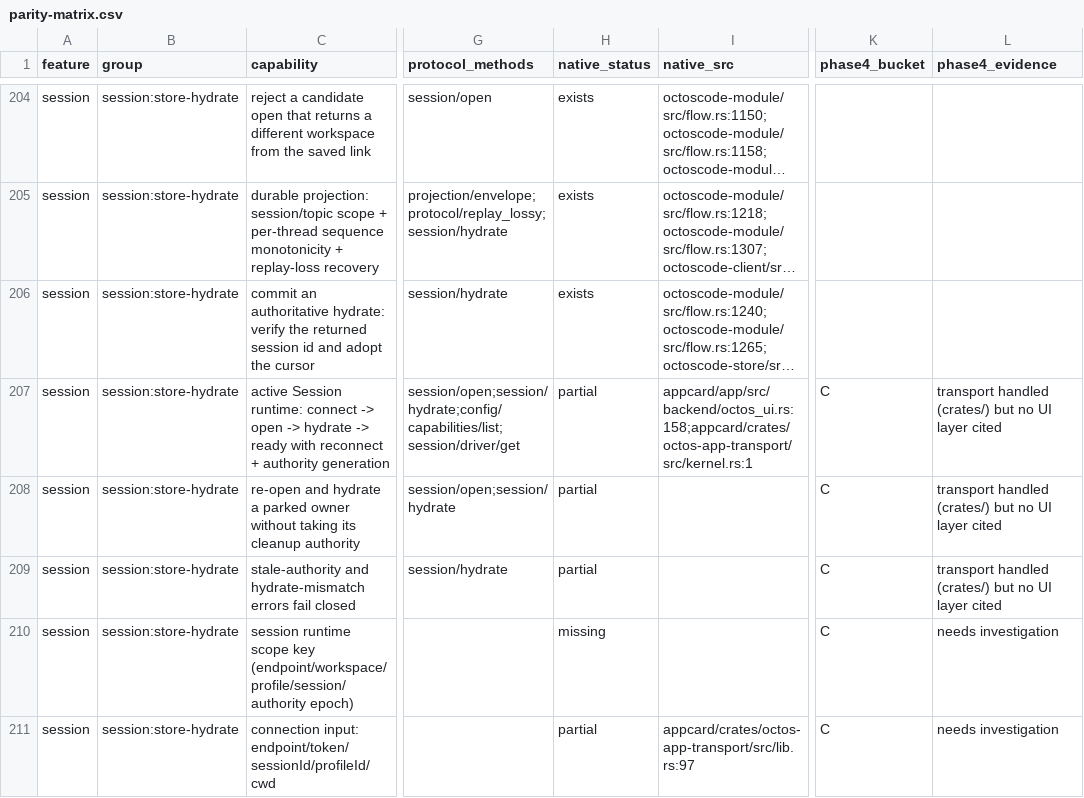
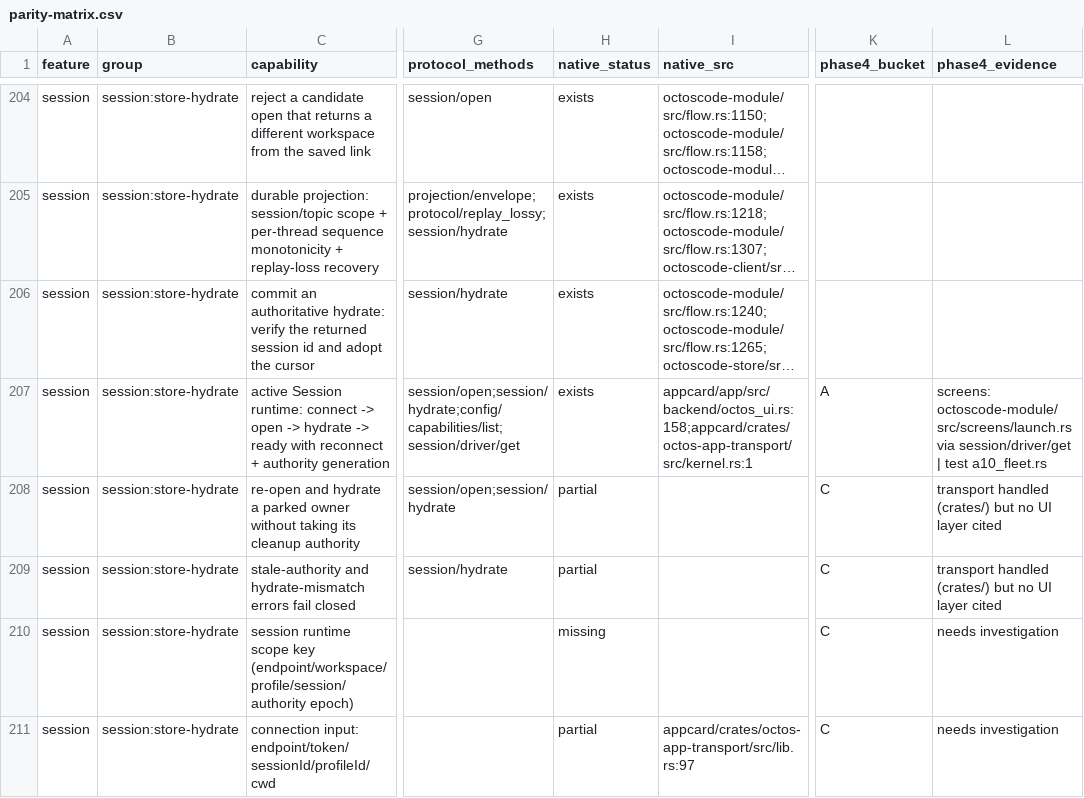
Before and after one commit to octos-org/octoscode-app, a CSV file: docs/parity-matrix.csv, drawn as a sheet; only a part is shown, gaps mark what is left out; long unchanged cells end in …; the diff names each change by its address in the sheet, - before the commit and + after, or states it on an @@ line.

```diff
--- a/docs/parity-matrix.csv
+++ b/docs/parity-matrix.csv
-H207 (native_status): partial
+H207 (native_status): exists
-K207 (phase4_bucket): C
+K207 (phase4_bucket): A
-L207 (phase4_evidence): transport handled (crates/) but no UI layer cited
+L207 (phase4_evidence): screens: octoscode-module/src/screens/launch.rs via session/driver/get | test a10_fleet.rs
```
Also changed, not shown: docs/protocol-ext-matrix.csv, docs/protocol-matrix.csv, 1 other file.
